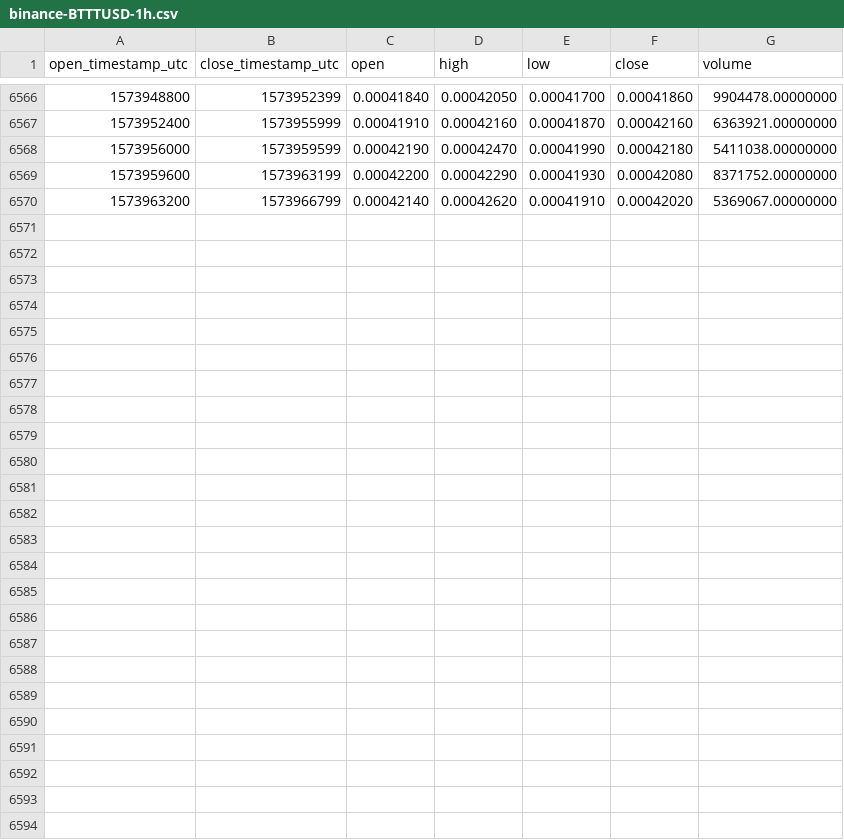
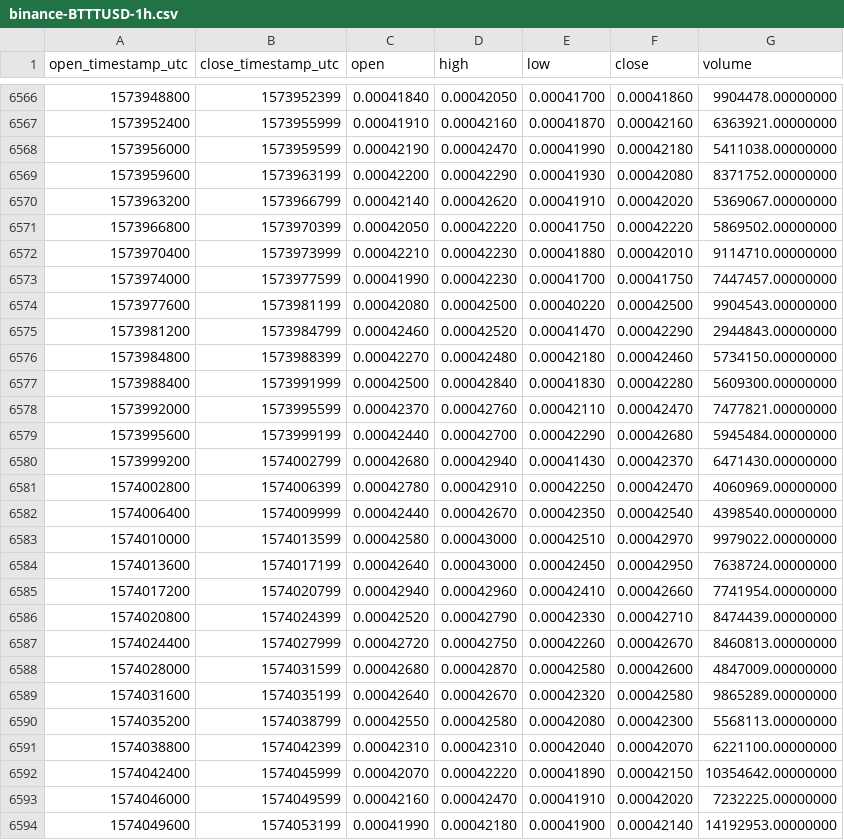
Before and after one commit to cryptobigbro/binance-BTTTUSD, a CSV file: binance-BTTTUSD-1h.csv, drawn as a sheet; only a part is shown, gaps mark what is left out.

Commit message:
Update OHLCV data.

```diff
--- a/binance-BTTTUSD-1h.csv
+++ b/binance-BTTTUSD-1h.csv
@@ -6570 +6570,25 @@ open_timestamp_utc,close_timestamp_utc,open,high,low,close,volume
 1573963200,1573966799,0.00042140,0.00042620,0.00041910,0.00042020,5369067.00000000
+1573966800,1573970399,0.00042050,0.00042220,0.00041750,0.00042220,5869502.00000000
+1573970400,1573973999,0.00042210,0.00042230,0.00041880,0.00042010,9114710.00000000
+1573974000,1573977599,0.00041990,0.00042230,0.00041700,0.00041750,7447457.00000000
+1573977600,1573981199,0.00042080,0.00042500,0.00040220,0.00042500,9904543.00000000
+1573981200,1573984799,0.00042460,0.00042520,0.00041470,0.00042290,2944843.00000000
+1573984800,1573988399,0.00042270,0.00042480,0.00042180,0.00042460,5734150.00000000
+1573988400,1573991999,0.00042500,0.00042840,0.00041830,0.00042280,5609300.00000000
+1573992000,1573995599,0.00042370,0.00042760,0.00042110,0.00042470,7477821.00000000
+1573995600,1573999199,0.00042440,0.00042700,0.00042290,0.00042680,5945484.00000000
+1573999200,1574002799,0.00042680,0.00042940,0.00041430,0.00042370,6471430.00000000
+1574002800,1574006399,0.00042780,0.00042910,0.00042250,0.00042470,4060969.00000000
+1574006400,1574009999,0.00042440,0.00042670,0.00042350,0.00042540,4398540.00000000
+1574010000,1574013599,0.00042580,0.00043000,0.00042510,0.00042970,9979022.00000000
+1574013600,1574017199,0.00042640,0.00043000,0.00042450,0.00042950,7638724.00000000
+1574017200,1574020799,0.00042940,0.00042960,0.00042410,0.00042660,7741954.00000000
+1574020800,1574024399,0.00042520,0.00042790,0.00042330,0.00042710,8474439.00000000
+1574024400,1574027999,0.00042720,0.00042750,0.00042260,0.00042670,8460813.00000000
+1574028000,1574031599,0.00042680,0.00042870,0.00042580,0.00042600,4847009.00000000
+1574031600,1574035199,0.00042640,0.00042670,0.00042320,0.00042580,9865289.00000000
+1574035200,1574038799,0.00042550,0.00042580,0.00042080,0.00042300,5568113.00000000
+1574038800,1574042399,0.00042310,0.00042310,0.00042040,0.00042070,6221100.00000000
+1574042400,1574045999,0.00042070,0.00042220,0.00041890,0.00042150,10354642.00000000
+1574046000,1574049599,0.00042160,0.00042470,0.00041910,0.00042020,7232225.00000000
+1574049600,1574053199,0.00041990,0.00042180,0.00041900,0.00042140,14192953.00000000
```
Also changed, not shown: binance-BTTTUSD-1d.csv.
